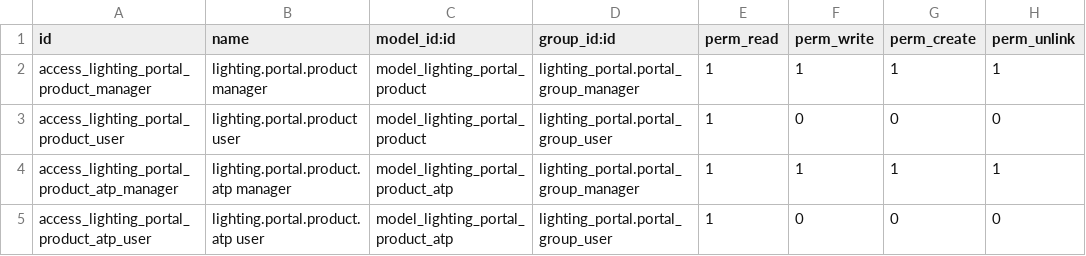
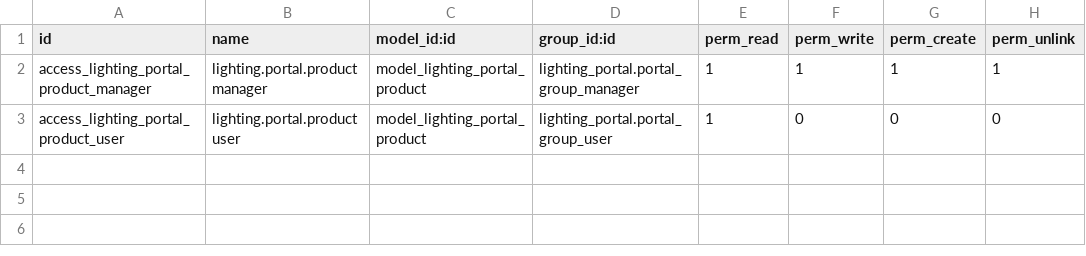
Before and after one commit to nuobit/lighting-vertical, a CSV file: lighting_portal/security/ir.model.access.csv, drawn as a sheet; the diff names each change by its address in the sheet, - before the commit and + after, or states it on an @@ line.

Commit message:
[REM] lighting_portal: remove atp data

```diff
--- a/lighting_portal/security/ir.model.access.csv
+++ b/lighting_portal/security/ir.model.access.csv
-row 4: access_lighting_portal_product_atp_manager | lighting.portal.product.atp manager | model_lighting_portal_product_atp | lighting_portal.portal_group_manager | 1 | 1 | 1 | 1
-row 5: access_lighting_portal_product_atp_user | lighting.portal.product.atp user | model_lighting_portal_product_atp | lighting_portal.portal_group_user | 1 | 0 | 0 | 0
```
Also changed, not shown: 3 other files.
